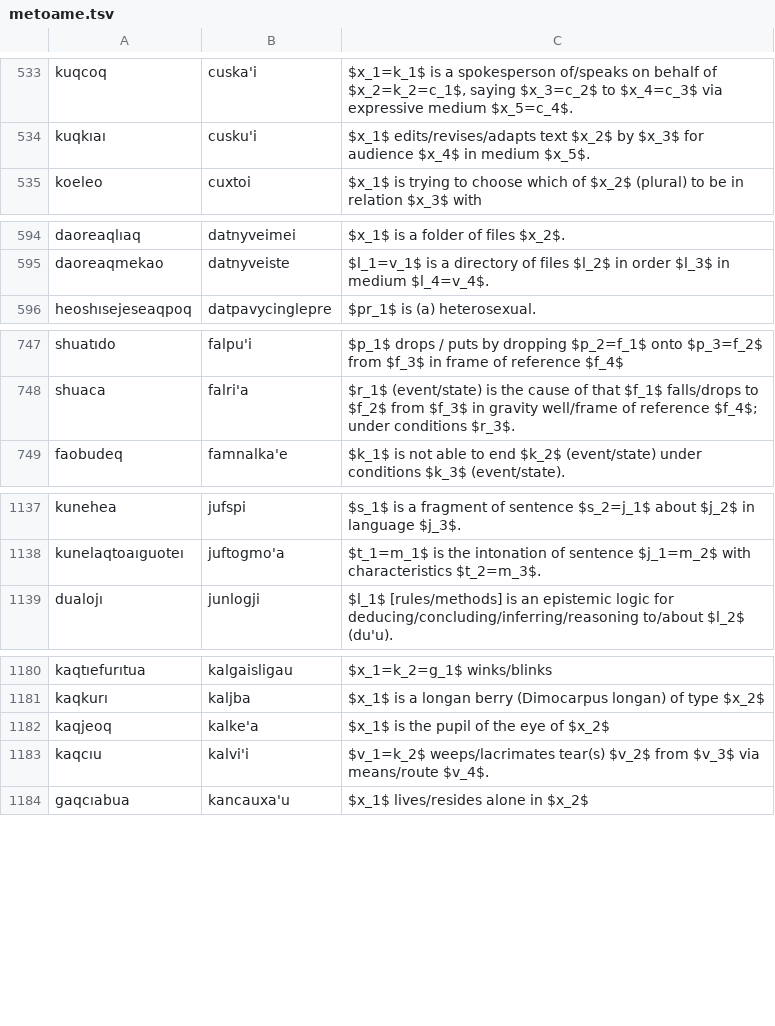
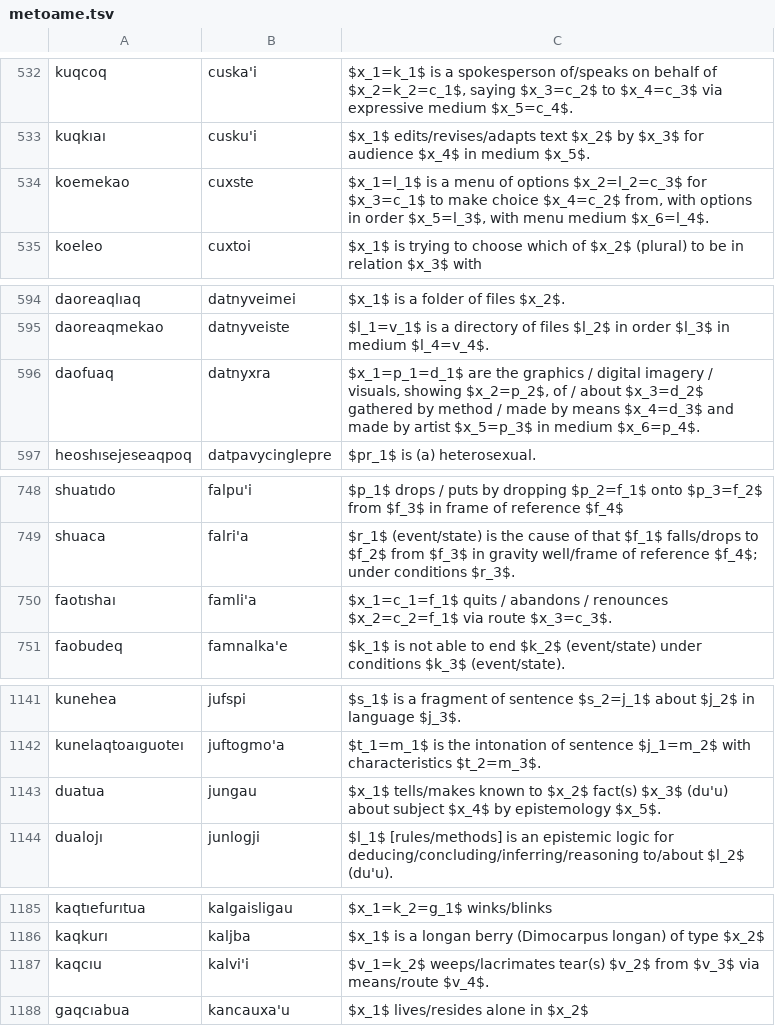
Before and after one commit to mi2ebi/jvoaq, a TSV file: metoame.tsv, drawn as a sheet; only a part is shown, gaps mark what is left out; the diff covers the shown part only.

```diff
--- a/metoame.tsv
+++ b/metoame.tsv
@@ -534,2 +533,3 @@ kuqcoq	cuska'i	$x_1=k_1$ is a spokesperson of/speaks on behalf of $x_2=k_2=c_1$,
 kuqkıaı	cusku'i	$x_1$ edits/revises/adapts text $x_2$ by $x_3$ for audience $x_4$ in medium $x_5$.
+koemekao	cuxste	$x_1=l_1$ is a menu of options $x_2=l_2=c_3$ for $x_3=c_1$ to make choice $x_4=c_2$ from, with options in order $x_5=l_3$, with menu medium $x_6=l_4$.
 koeleo	cuxtoi	$x_1$ is trying to choose which of $x_2$ (plural) to be in relation $x_3$ with
@@ -595,2 +595,3 @@ daoreaqlıaq	datnyveimei	$x_1$ is a folder of files $x_2$.
 daoreaqmekao	datnyveiste	$l_1=v_1$ is a directory of files $l_2$ in order $l_3$ in medium $l_4=v_4$.
+daofuaq	datnyxra	$x_1=p_1=d_1$ are the graphics / digital imagery / visuals, showing $x_2=p_2$, of / about $x_3=d_2$ gathered by method / made by means $x_4=d_3$ and made by artist $x_5=p_3$ in medium $x_6=p_4$.
 heoshısejeseaqpoq	datpavycinglepre	$pr_1$ is (a) heterosexual.
@@ -748,2 +749,3 @@ shuatıdo	falpu'i	$p_1$ drops / puts by dropping $p_2=f_1$ onto $p_3=f_2$ from $
 shuaca	falri'a	$r_1$ (event/state) is the cause of that $f_1$ falls/drops to $f_2$ from $f_3$ in gravity well/frame of reference $f_4$; under conditions $r_3$.
+faotıshaı	famli'a	$x_1=c_1=f_1$ quits / abandons / renounces $x_2=c_2=f_1$ via route $x_3=c_3$.
 faobudeq	famnalka'e	$k_1$ is not able to end $k_2$ (event/state) under conditions $k_3$ (event/state).
@@ -1138,2 +1142,3 @@ kunehea	jufspi	$s_1$ is a fragment of sentence $s_2=j_1$ about $j_2$ in language
 kunelaqtoaıguoteı	juftogmo'a	$t_1=m_1$ is the intonation of sentence $j_1=m_2$ with characteristics $t_2=m_3$.
+duatua	jungau	$x_1$ tells/makes known to $x_2$  fact(s) $x_3$ (du'u) about subject $x_4$ by epistemology $x_5$.
 dualojı	junlogji	$l_1$ [rules/methods] is an epistemic logic for deducing/concluding/inferring/reasoning to/about $l_2$ (du'u).
@@ -1181,3 +1186,2 @@ kaqtıefurıtua	kalgaisligau	$x_1=k_2=g_1$ winks/blinks
 kaqkurı	kaljba	$x_1$ is a longan berry (Dimocarpus longan) of type $x_2$
-kaqjeoq	kalke'a	$x_1$ is the pupil of the eye of $x_2$
 kaqcıu	kalvi'i	$v_1=k_2$ weeps/lacrimates tear(s) $v_2$ from $v_3$ via means/route $v_4$.
```
Also changed, not shown: 26 added rows, 6 removed rows and 1 edited cell elsewhere in this file, 2 other files.
